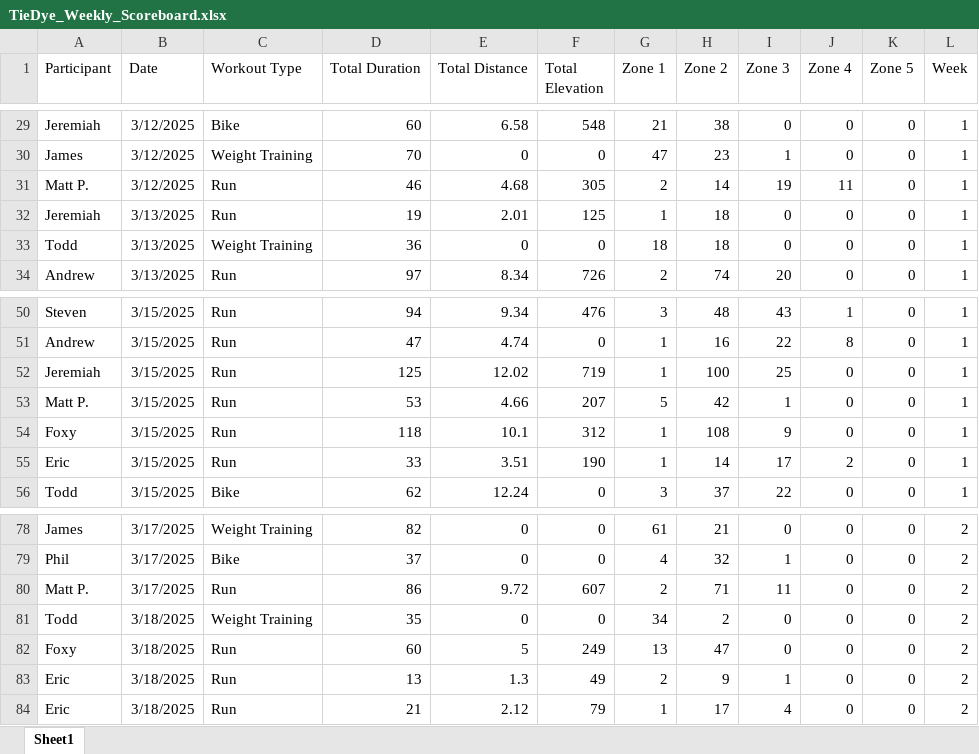
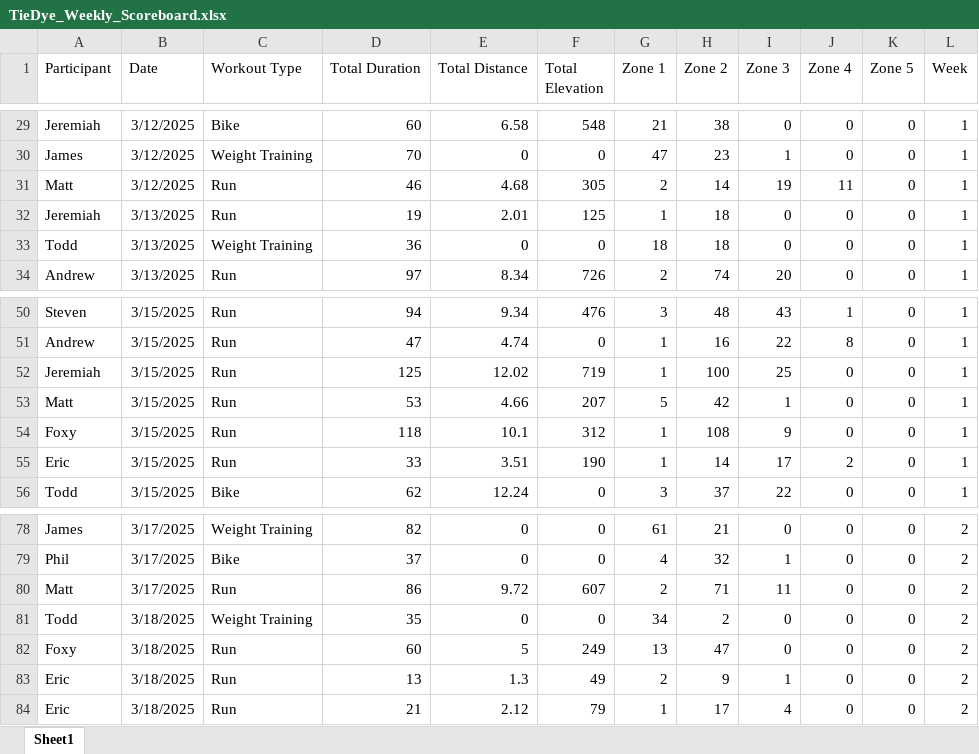
Before and after one commit to Steven-Carter-Data/50k-Strava-Tracker, an Excel workbook: TieDye_Weekly_Scoreboard.xlsx, sheet Sheet1, drawn as a sheet; only a part is shown, gaps mark what is left out; values as stored, in another font and other column widths than the file's, no borders; the diff covers the shown part only; the diff names each change by its address in the sheet, - before the commit and + after, or states it on an @@ line.

```diff
--- a/TieDye_Weekly_Scoreboard.xlsx (sheet Sheet1)
+++ b/TieDye_Weekly_Scoreboard.xlsx (sheet Sheet1)
-A31 (Participant): Matt P.
+A31 (Participant): Matt
-A53 (Participant): Matt P.
+A53 (Participant): Matt
-A80 (Participant): Matt P.
+A80 (Participant): Matt
```
Also changed, not shown: 8 added rows and 6 edited cells elsewhere in this sheet.
